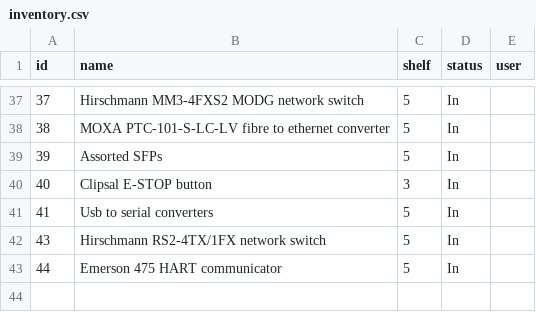
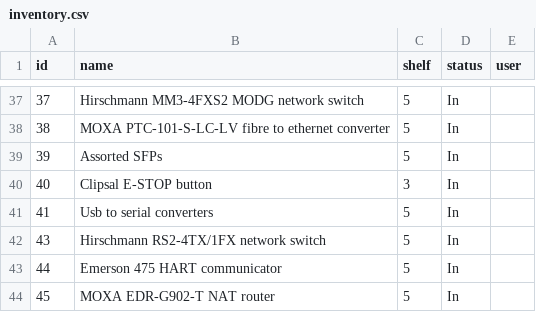
Before and after one commit to Andrew-DevEx/Andrew-DevEx.github.io, a CSV file: inventory.csv, drawn as a sheet; only a part is shown, gaps mark what is left out.

Commit message:
Add item 45: MOXA EDR-G902-T NAT router

```diff
--- a/inventory.csv
+++ b/inventory.csv
@@ -43 +43,2 @@ id,name,shelf,status,user
 44,Emerson 475 HART communicator,5,In,
+45,MOXA EDR-G902-T NAT router,5,In,
```
